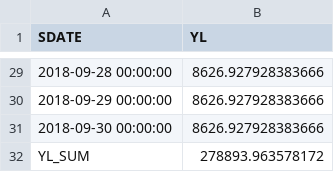
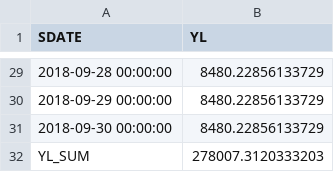
Before and after one commit to lzjorz/Beijing_project, a CSV file: result_data.csv, drawn as a sheet; only a part is shown, gaps mark what is left out; the diff covers the shown part only.

```diff
--- a/result_data.csv
+++ b/result_data.csv
@@ -29,4 +29,4 @@ SDATE,YL
-2018-09-28 00:00:00,8626.927928383666
-2018-09-29 00:00:00,8626.927928383666
-2018-09-30 00:00:00,8626.927928383666
-YL_SUM,278893.963578172
+2018-09-28 00:00:00,8480.22856133729
+2018-09-29 00:00:00,8480.22856133729
+2018-09-30 00:00:00,8480.22856133729
+YL_SUM,278007.3120333203
```
Also changed, not shown: 27 edited cells elsewhere in this file, data_all.csv, data_temperature.csv, 9 other files.
